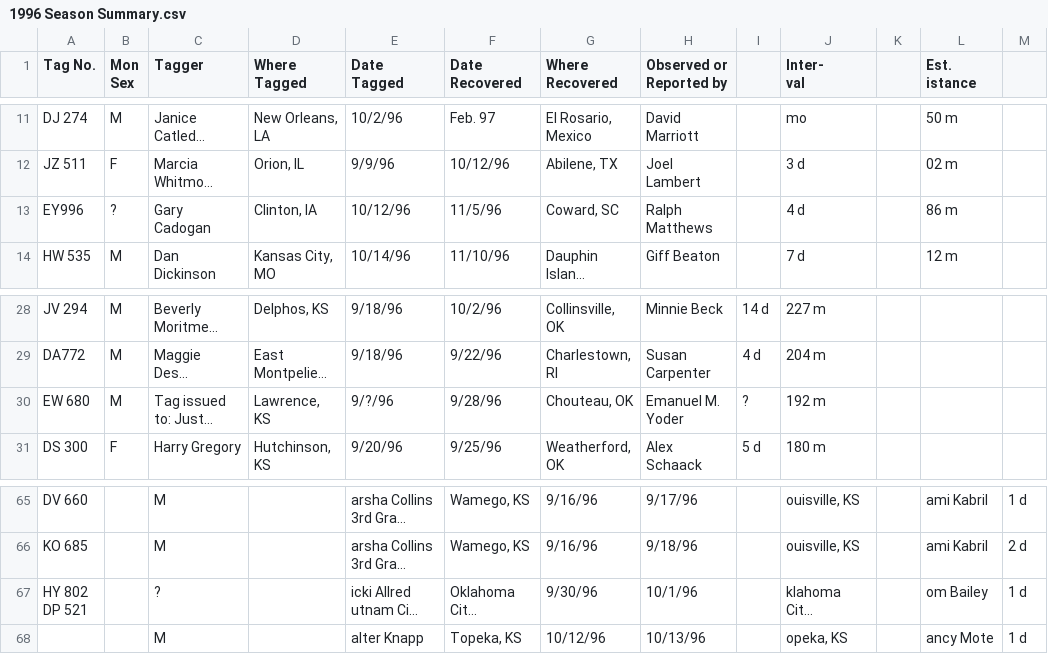
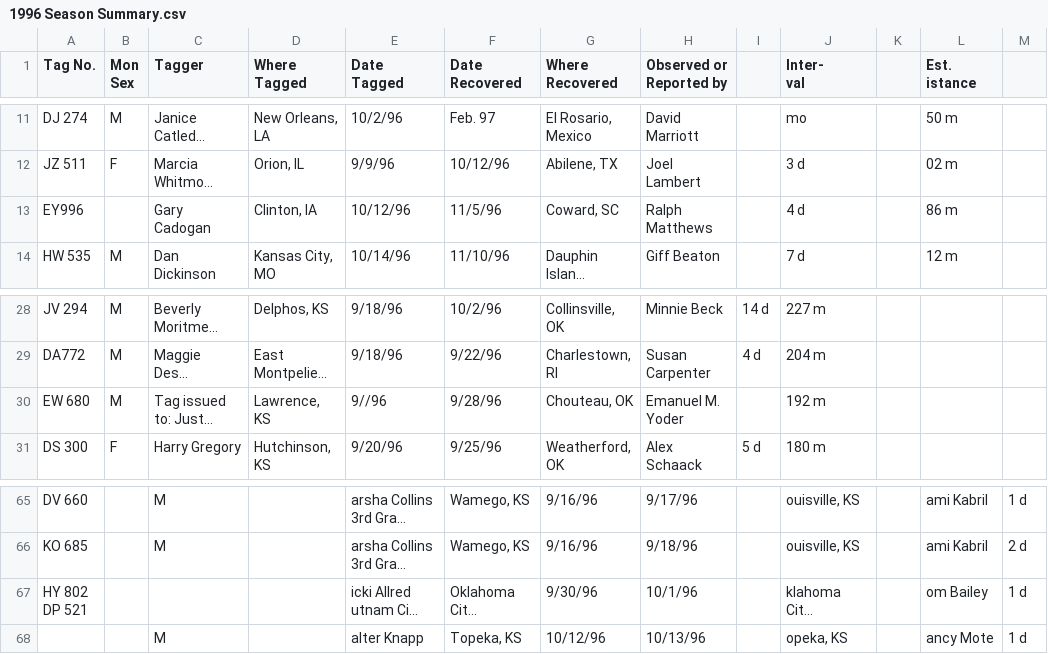
Before and after one commit to ArinkB/Monarchs, a CSV file: Data/1996 Season Summary.csv, drawn as a sheet; only a part is shown, gaps mark what is left out; long unchanged cells end in …; the diff names each change by its address in the sheet, - before the commit and + after, or states it on an @@ line.

```diff
--- a/Data/1996 Season Summary.csv
+++ b/Data/1996 Season Summary.csv
-B13 (Mon Sex): ?
+B13 (Mon Sex): (empty)
-E30 (Date Tagged): 9/?/96
+E30 (Date Tagged): 9//96
-I30: ?
+I30: (empty)
-C67 (Tagger): ?
+C67 (Tagger): (empty)
```
Also changed, not shown: Data/Monarchs1997.csv, 11 other files.
